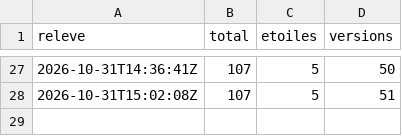
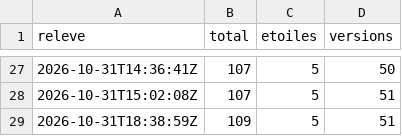
Before and after one commit to samirmedani/wispad, a CSV file: downloads.csv, drawn as a sheet; only a part is shown, gaps mark what is left out; the diff names each change by its address in the sheet, - before the commit and + after, or states it on an @@ line.

```diff
--- a/downloads.csv
+++ b/downloads.csv
+row 29: 2026-10-31T18:38:59Z | 109 | 5 | 51
```
Also changed, not shown: 4 other files.
